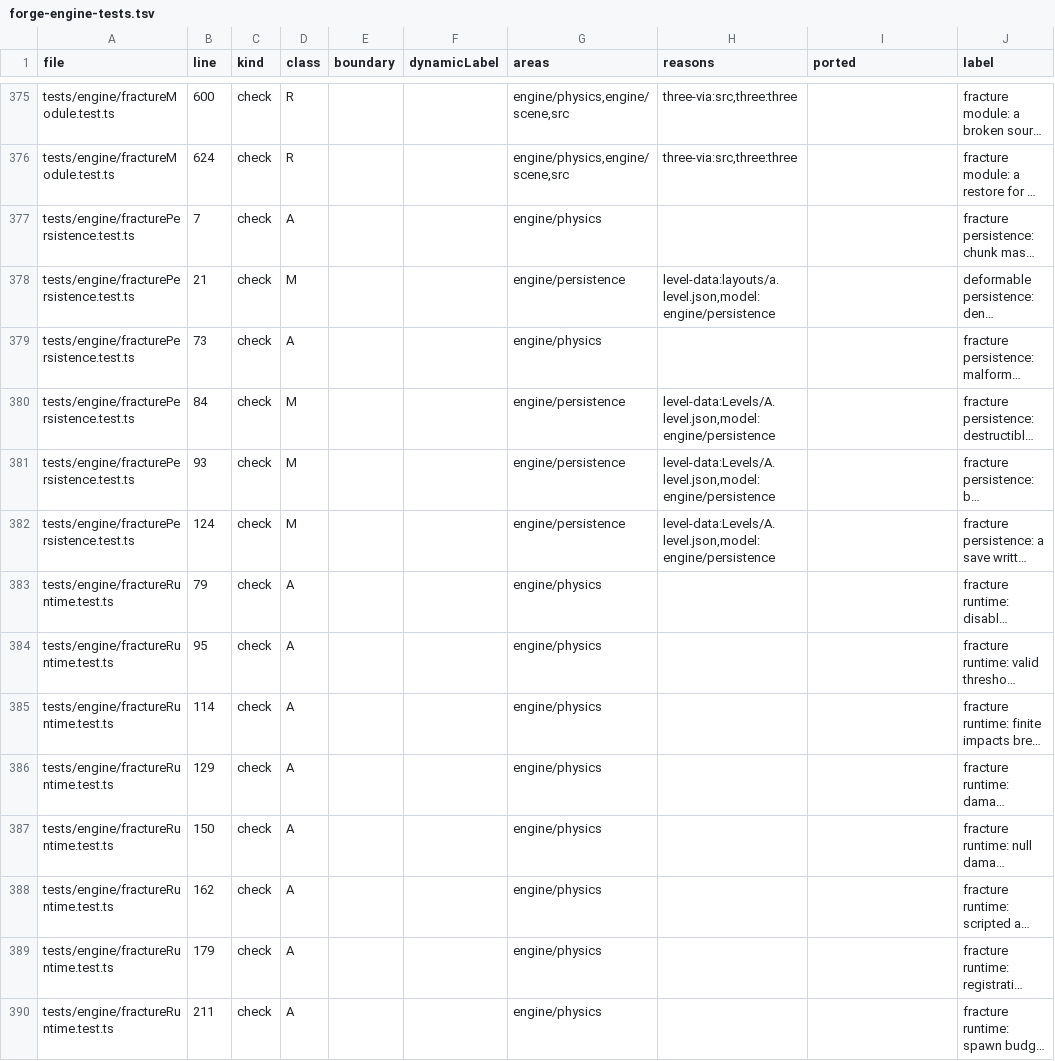
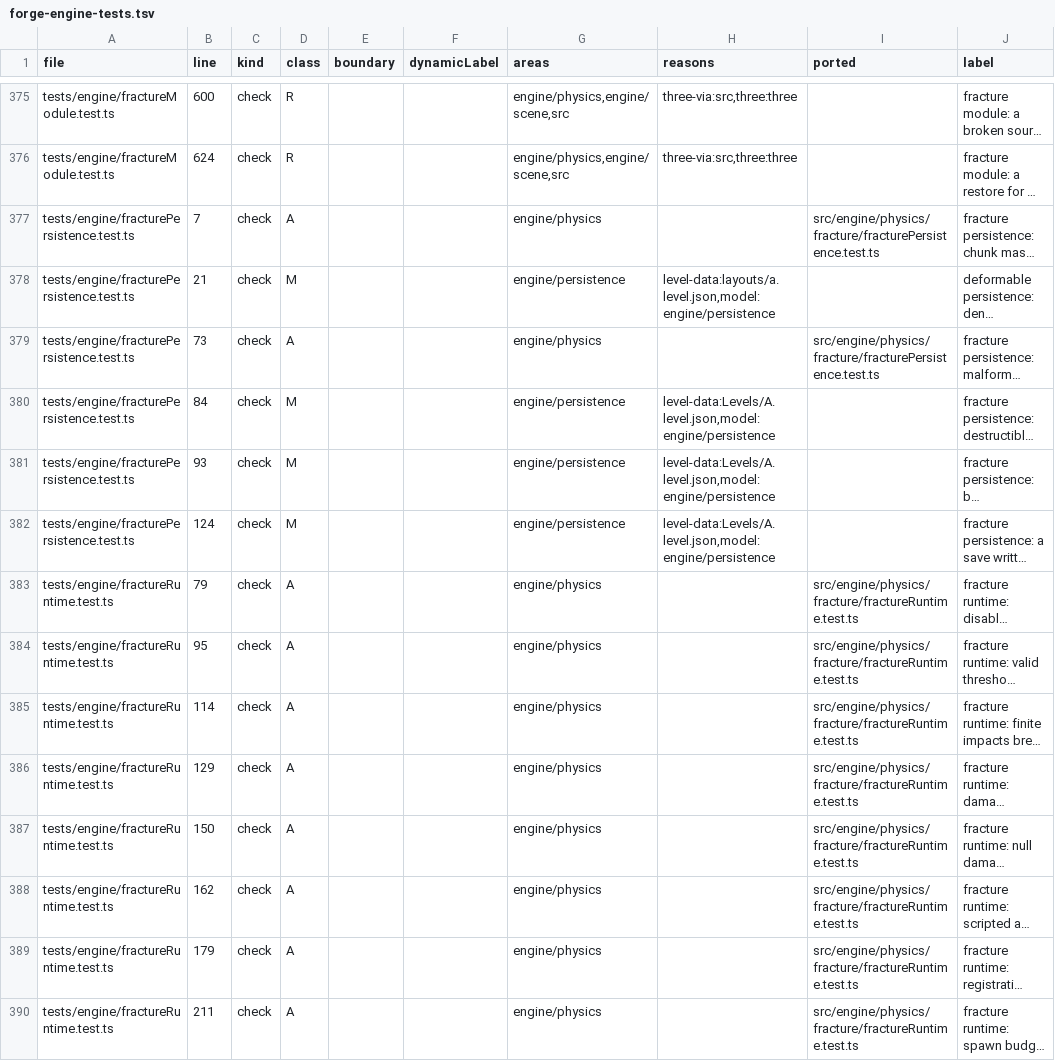
Before and after one commit to emrtrn/Forge-WebGPU, a TSV file: docs/port/forge-engine-tests.tsv, drawn as a sheet; only a part is shown, gaps mark what is left out; long unchanged cells end in …; the diff covers the shown part only; the diff names each change by its address in the sheet, - before the commit and + after, or states it on an @@ line.

```diff
--- a/docs/port/forge-engine-tests.tsv
+++ b/docs/port/forge-engine-tests.tsv
-I377 (ported): (empty)
+I377 (ported): src/engine/physics/fracture/fracturePersistence.test.ts
-I379 (ported): (empty)
+I379 (ported): src/engine/physics/fracture/fracturePersistence.test.ts
-I383:I390 (ported): (empty)
+I383:I390 (ported): src/engine/physics/fracture/fractureRuntime.test.ts
```
Also changed, not shown: 78 edited cells elsewhere in this file, 17 other files.
